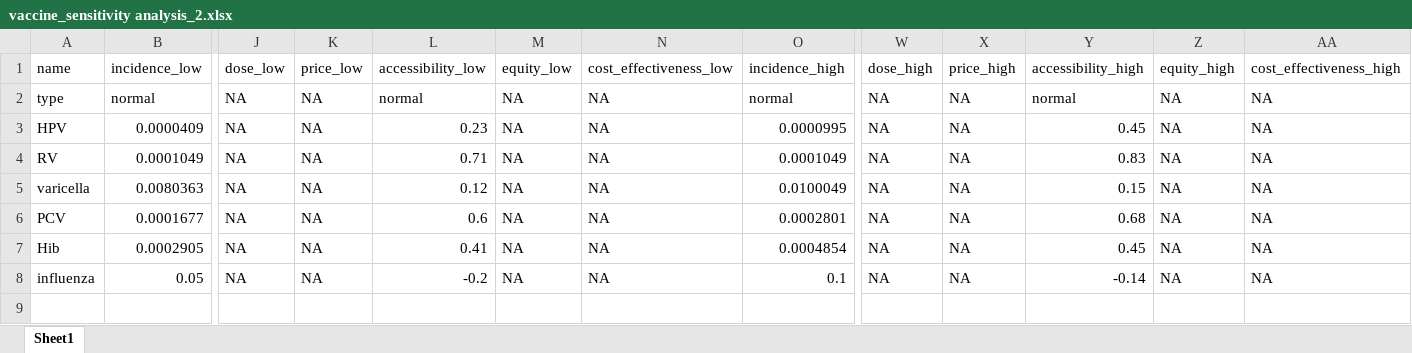
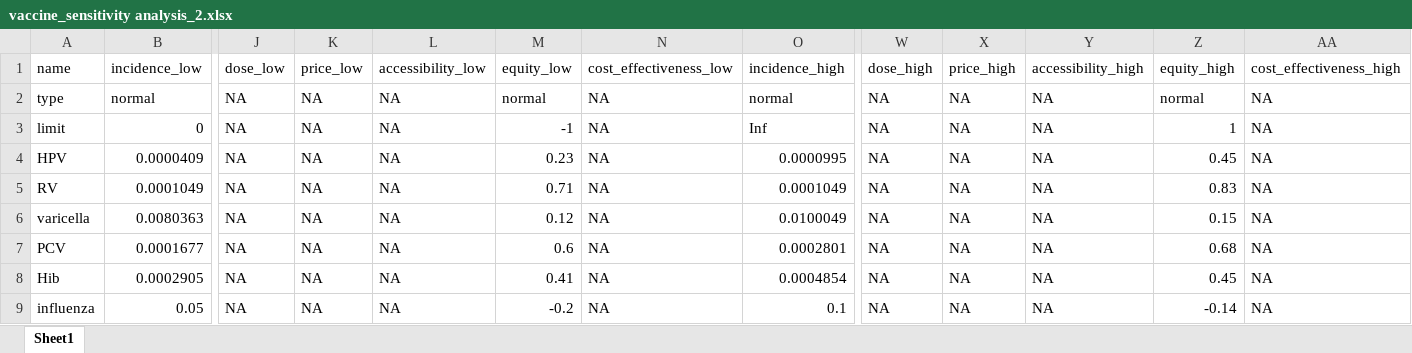
Before and after one commit to GongChao-PKU/Vaccine-Evaluation-with-MCDA, an Excel workbook: param/vaccine_sensitivity analysis_2.xlsx, sheet Sheet1, drawn as a sheet; only a part is shown, gaps mark what is left out; values as stored, in another font and other column widths than the file's, no borders; addresses are those after the commit; rows hold the shown columns only; the diff names each change by its address in the sheet, - before the commit and + after, or states it on an @@ line.

Commit message:
change of limits

```diff
--- a/param/vaccine_sensitivity analysis_2.xlsx (sheet Sheet1)
+++ b/param/vaccine_sensitivity analysis_2.xlsx (sheet Sheet1)
-L2 (accessibility_low): normal
+L2 (accessibility_low): NA
-M2 (equity_low): NA
+M2 (equity_low): normal
-Y2 (accessibility_high): normal
+Y2 (accessibility_high): NA
-Z2 (equity_high): NA
+Z2 (equity_high): normal
+row 3: limit | 0 | NA | NA | NA | -1 | NA | Inf | NA | NA | NA | 1 | NA
-L4 (accessibility_low): 0.23
+L4 (accessibility_low): NA
-M4 (equity_low): NA
+M4 (equity_low): 0.23
-Y4 (accessibility_high): 0.45
+Y4 (accessibility_high): NA
-Z4 (equity_high): NA
+Z4 (equity_high): 0.45
-L5 (accessibility_low): 0.71
+L5 (accessibility_low): NA
-M5 (equity_low): NA
+M5 (equity_low): 0.71
-Y5 (accessibility_high): 0.83
+Y5 (accessibility_high): NA
-Z5 (equity_high): NA
+Z5 (equity_high): 0.83
-L6 (accessibility_low): 0.12
+L6 (accessibility_low): NA
-M6 (equity_low): NA
+M6 (equity_low): 0.12
-Y6 (accessibility_high): 0.15
+Y6 (accessibility_high): NA
-Z6 (equity_high): NA
+Z6 (equity_high): 0.15
-L7 (accessibility_low): 0.6
+L7 (accessibility_low): NA
-M7 (equity_low): NA
+M7 (equity_low): 0.6
-Y7 (accessibility_high): 0.68
+Y7 (accessibility_high): NA
-Z7 (equity_high): NA
+Z7 (equity_high): 0.68
-L8 (accessibility_low): 0.41
+L8 (accessibility_low): NA
-M8 (equity_low): NA
+M8 (equity_low): 0.41
-Y8 (accessibility_high): 0.45
+Y8 (accessibility_high): NA
-Z8 (equity_high): NA
+Z8 (equity_high): 0.45
-L9 (accessibility_low): -0.2
+L9 (accessibility_low): NA
-M9 (equity_low): NA
+M9 (equity_low): -0.2
-Y9 (accessibility_high): -0.14
+Y9 (accessibility_high): NA
-Z9 (equity_high): NA
+Z9 (equity_high): -0.14
```
Also changed, not shown: param/vaccine_sensitivity analysis_1.xlsx.
